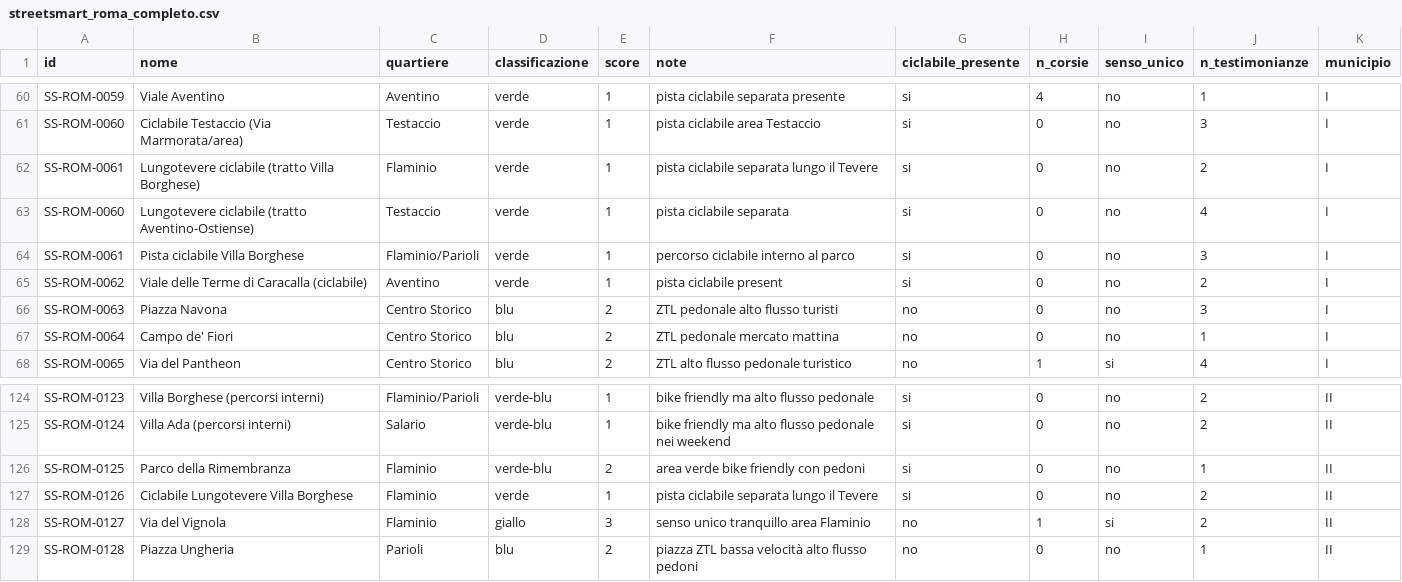
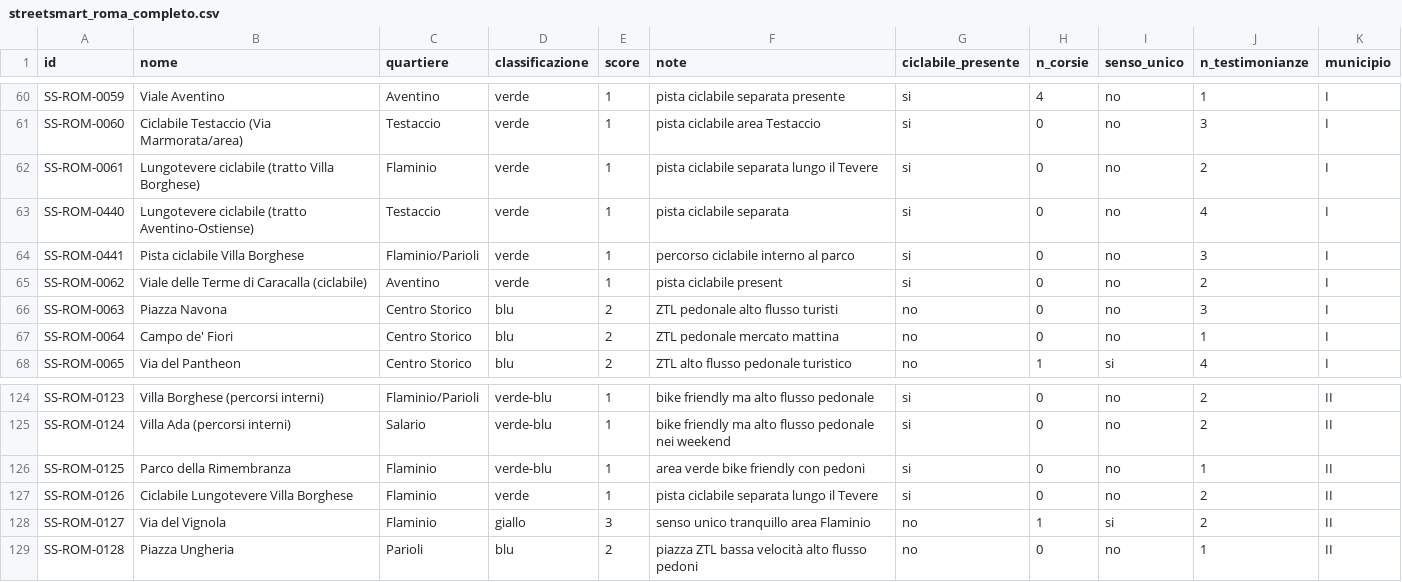
Before and after one commit to nikolaifissenko/streetsmart-volt, a CSV file: data/master/streetsmart_roma_completo.csv, drawn as a sheet; only a part is shown, gaps mark what is left out.

```diff
--- a/data/master/streetsmart_roma_completo.csv
+++ b/data/master/streetsmart_roma_completo.csv
@@ -62,4 +62,4 @@ SS-ROM-0060,Ciclabile Testaccio (Via Marmorata/area),Testaccio,verde,1,pista cic
 SS-ROM-0061,Lungotevere ciclabile (tratto Villa Borghese),Flaminio,verde,1,pista ciclabile separata lungo il Tevere,si,0,no,2,I
-SS-ROM-0060,Lungotevere ciclabile (tratto Aventino-Ostiense),Testaccio,verde,1,pista ciclabile separata,si,0,no,4,I
-SS-ROM-0061,Pista ciclabile Villa Borghese,Flaminio/Parioli,verde,1,percorso ciclabile interno al parco,si,0,no,3,I
+SS-ROM-0440,Lungotevere ciclabile (tratto Aventino-Ostiense),Testaccio,verde,1,pista ciclabile separata,si,0,no,4,I
+SS-ROM-0441,Pista ciclabile Villa Borghese,Flaminio/Parioli,verde,1,percorso ciclabile interno al parco,si,0,no,3,I
 SS-ROM-0062,Viale delle Terme di Caracalla (ciclabile),Aventino,verde,1,pista ciclabile present,si,0,no,2,I
@@ -125,3 +125,3 @@ SS-ROM-0123,Villa Borghese (percorsi interni),Flaminio/Parioli,verde-blu,1,bike
 SS-ROM-0124,Villa Ada (percorsi interni),Salario,verde-blu,1,bike friendly ma alto flusso pedonale nei weekend,si,0,no,2,II
-SS-ROM-0125,Parco della Rimembranza,Flaminio,verde-blu,2,area verde bike friendly con pedoni,si,0,no,1,II
+SS-ROM-0125,Parco della Rimembranza,Flaminio,verde-blu,1,area verde bike friendly con pedoni,si,0,no,1,II
 SS-ROM-0126,Ciclabile Lungotevere Villa Borghese,Flaminio,verde,1,pista ciclabile separata lungo il Tevere,si,0,no,2,II
```
Also changed, not shown: 3 other files.
